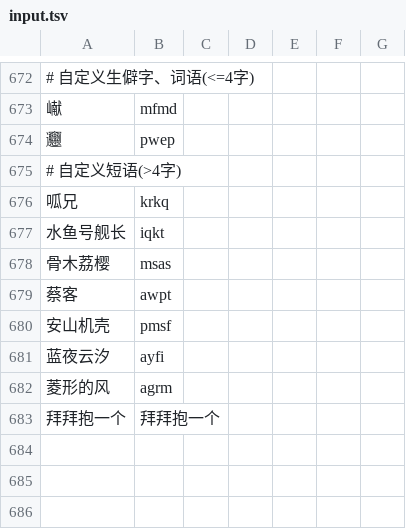
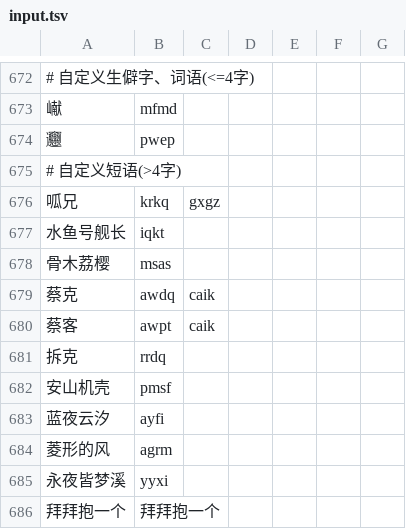
Before and after one commit to EnderPhantomWing/MSWubiLexiconIME, a TSV file: input.tsv, drawn as a sheet; only a part is shown, gaps mark what is left out.

Commit message:
chore: add `caik` -> `蔡克` & `蔡客`

```diff
--- a/input.tsv
+++ b/input.tsv
@@ -675,6 +675,8 @@
 # 自定义短语(>4字)
-呱兄	krkq
+呱兄	krkq	gxgz
 水鱼号舰长	iqkt
 骨木荔樱	msas
-蔡客	awpt
+蔡克	awdq	caik
+蔡客	awpt	caik
+拆克	rrdq
 安山机壳	pmsf
@@ -682,2 +684,3 @@
 菱形的风	agrm
+永夜皆梦溪	yyxi
 拜拜抱一个	拜拜抱一个
```
